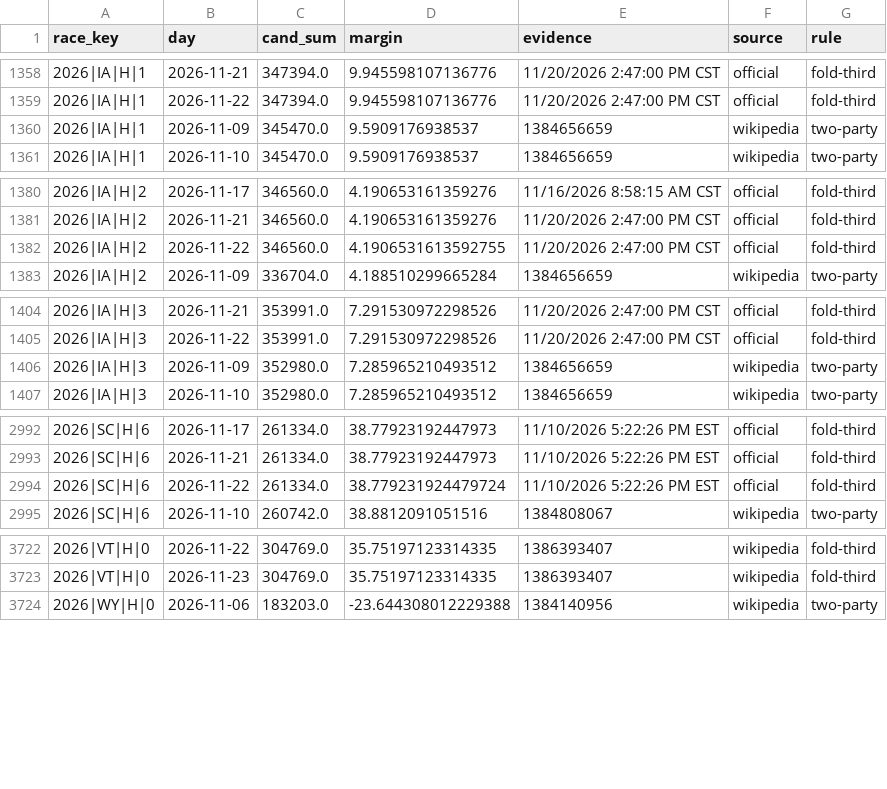
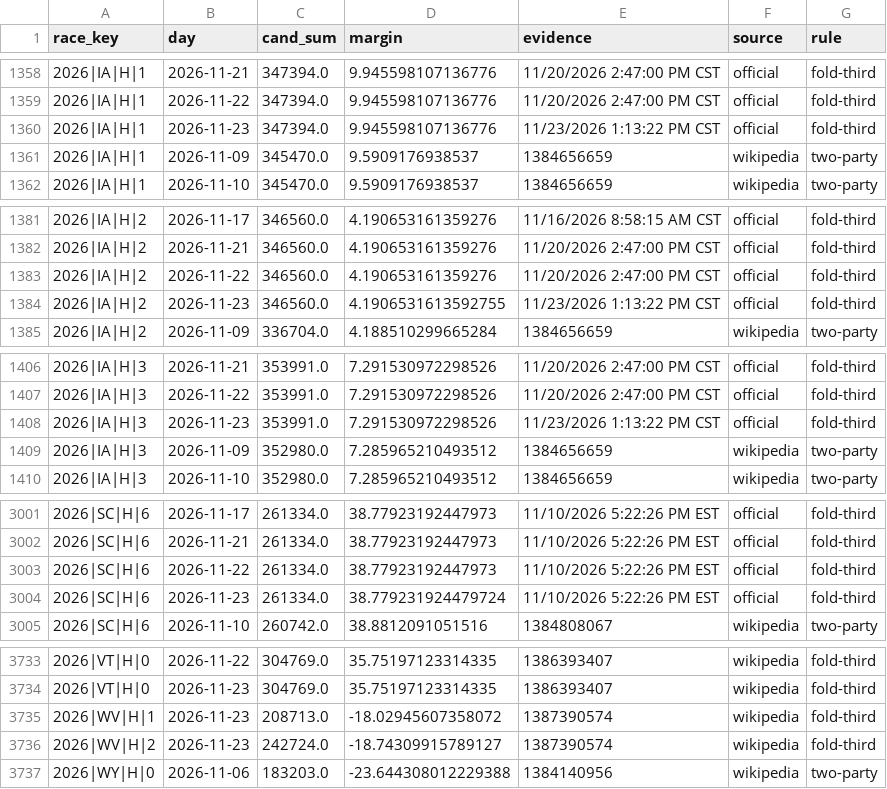
Before and after one commit to vrraiv/earlyreturns, a CSV file: data/scorecard/margins_history_house.csv, drawn as a sheet; only a part is shown, gaps mark what is left out; the diff covers the shown part only.

```diff
--- a/data/scorecard/margins_history_house.csv
+++ b/data/scorecard/margins_history_house.csv
@@ -1359,2 +1359,3 @@ race_key,day,cand_sum,margin,evidence,source,rule
 2026|IA|H|1,2026-11-22,347394.0,9.945598107136776,11/20/2026 2:47:00 PM CST,official,fold-third
+2026|IA|H|1,2026-11-23,347394.0,9.945598107136776,11/23/2026 1:13:22 PM CST,official,fold-third
 2026|IA|H|1,2026-11-09,345470.0,9.5909176938537,1384656659,wikipedia,two-party
@@ -1381,3 +1382,4 @@ race_key,day,cand_sum,margin,evidence,source,rule
 2026|IA|H|2,2026-11-21,346560.0,4.190653161359276,11/20/2026 2:47:00 PM CST,official,fold-third
-2026|IA|H|2,2026-11-22,346560.0,4.1906531613592755,11/20/2026 2:47:00 PM CST,official,fold-third
+2026|IA|H|2,2026-11-22,346560.0,4.190653161359276,11/20/2026 2:47:00 PM CST,official,fold-third
+2026|IA|H|2,2026-11-23,346560.0,4.1906531613592755,11/23/2026 1:13:22 PM CST,official,fold-third
 2026|IA|H|2,2026-11-09,336704.0,4.188510299665284,1384656659,wikipedia,two-party
@@ -1405,2 +1407,3 @@ race_key,day,cand_sum,margin,evidence,source,rule
 2026|IA|H|3,2026-11-22,353991.0,7.291530972298526,11/20/2026 2:47:00 PM CST,official,fold-third
+2026|IA|H|3,2026-11-23,353991.0,7.291530972298526,11/23/2026 1:13:22 PM CST,official,fold-third
 2026|IA|H|3,2026-11-09,352980.0,7.285965210493512,1384656659,wikipedia,two-party
@@ -2993,3 +3002,4 @@ race_key,day,cand_sum,margin,evidence,source,rule
 2026|SC|H|6,2026-11-21,261334.0,38.77923192447973,11/10/2026 5:22:26 PM EST,official,fold-third
-2026|SC|H|6,2026-11-22,261334.0,38.779231924479724,11/10/2026 5:22:26 PM EST,official,fold-third
+2026|SC|H|6,2026-11-22,261334.0,38.77923192447973,11/10/2026 5:22:26 PM EST,official,fold-third
+2026|SC|H|6,2026-11-23,261334.0,38.779231924479724,11/10/2026 5:22:26 PM EST,official,fold-third
 2026|SC|H|6,2026-11-10,260742.0,38.8812091051516,1384808067,wikipedia,two-party
@@ -3723,2 +3734,4 @@ race_key,day,cand_sum,margin,evidence,source,rule
 2026|VT|H|0,2026-11-23,304769.0,35.75197123314335,1386393407,wikipedia,fold-third
+2026|WV|H|1,2026-11-23,208713.0,-18.02945607358072,1387390574,wikipedia,fold-third
+2026|WV|H|2,2026-11-23,242724.0,-18.74309915789127,1387390574,wikipedia,fold-third
 2026|WY|H|0,2026-11-06,183203.0,-23.644308012229388,1384140956,wikipedia,two-party
```
Also changed, not shown: 7 added rows and 62 edited cells elsewhere in this file, data/raw/official/NE/2026-11-23/congress.csv, data/scorecard/margins_history_senate.csv, 37 other files.
